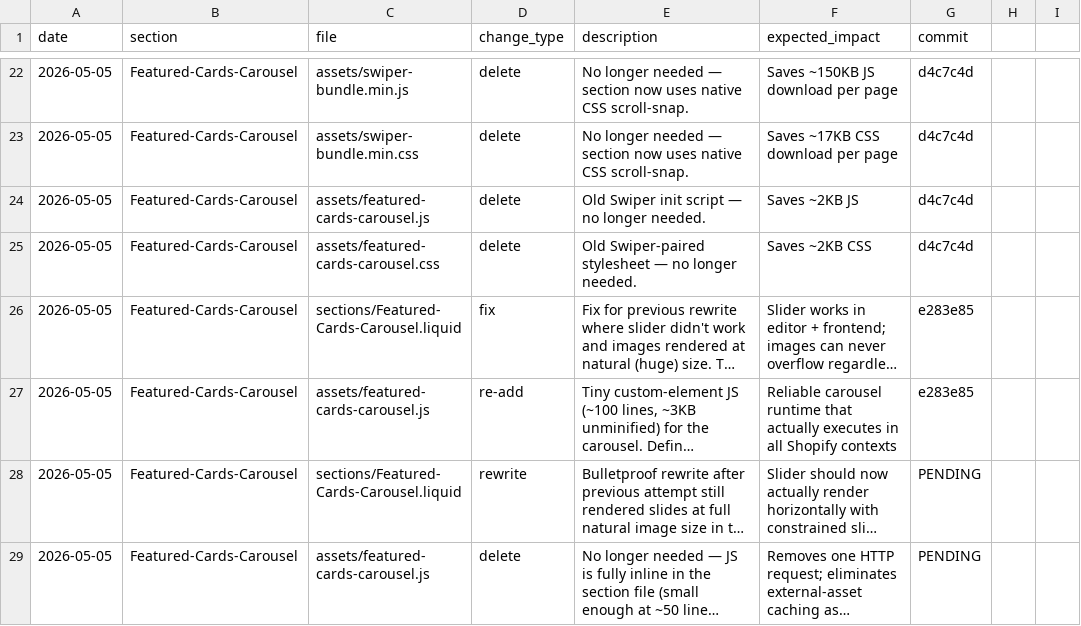
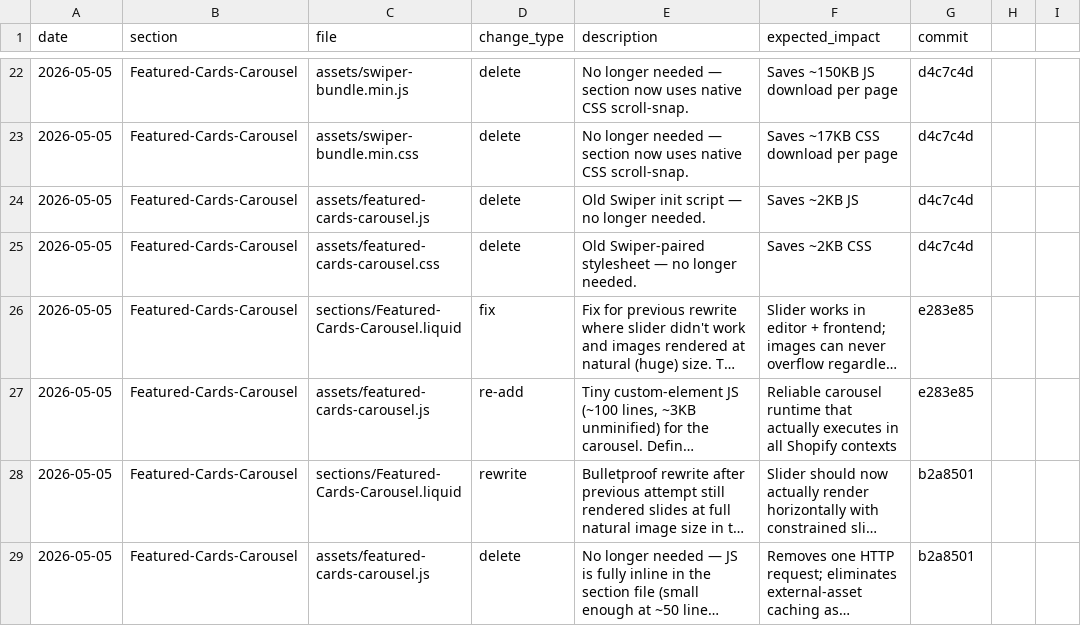
Before and after one commit to Aashutosh1632/Ambiw-Dawn, a CSV file: change-log.csv, drawn as a sheet; only a part is shown, gaps mark what is left out; long unchanged cells end in …; the diff names each change by its address in the sheet, - before the commit and + after, or states it on an @@ line.

Commit message:
Update change-log with bulletproof rewrite SHA

```diff
--- a/change-log.csv
+++ b/change-log.csv
-G28:G29 (commit): PENDING
+G28:G29 (commit): b2a8501
```
